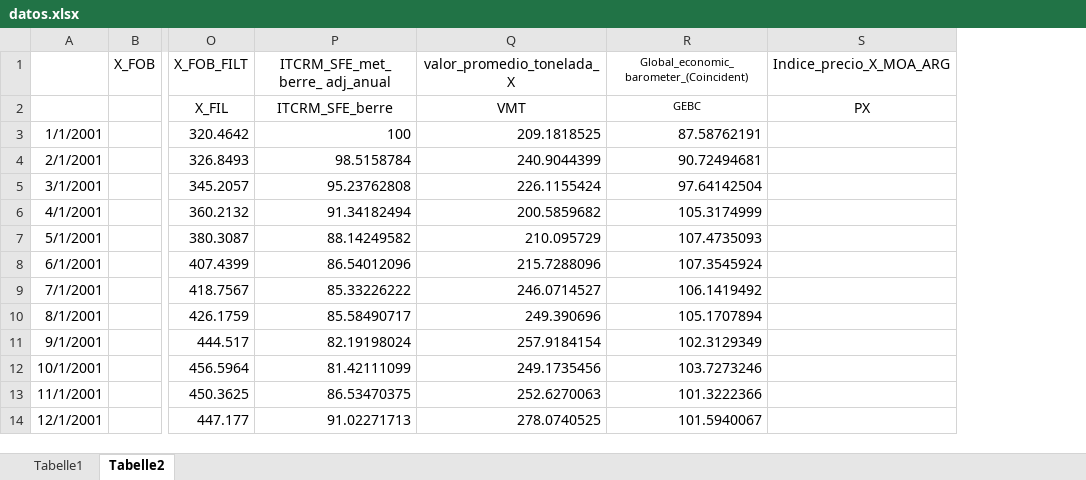
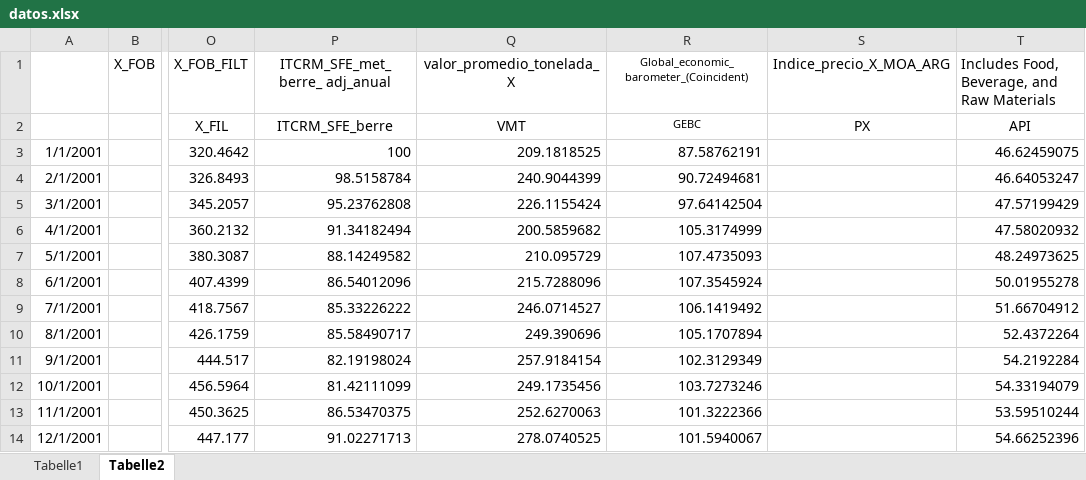
Before and after one commit to franlecam/Paper-ITCRM.SF, an Excel workbook: Archivos de trabajo/Yami/ajuste/datos.xlsx, sheet Tabelle2, drawn as a sheet; only a part is shown, gaps mark what is left out; values as stored, in another font and other column widths than the file's, no borders; the diff names each change by its address in the sheet, - before the commit and + after, or states it on an @@ line.

Commit message:
ajuste

```diff
--- a/Archivos de trabajo/Yami/ajuste/datos.xlsx (sheet Tabelle2)
+++ b/Archivos de trabajo/Yami/ajuste/datos.xlsx (sheet Tabelle2)
+column T, rows 1-14: Includes Food, Beverage, and Raw Materials | API | 46.62459075 | 46.64053247 | 47.57199429 | 47.58020932 | 48.24973625 | 50.01955278 | 51.66704912 | 52.4372264 | 54.2192284 | 54.33194079 | 53.59510244 | 54.66252396
```
Also changed, not shown: 3 other files.
